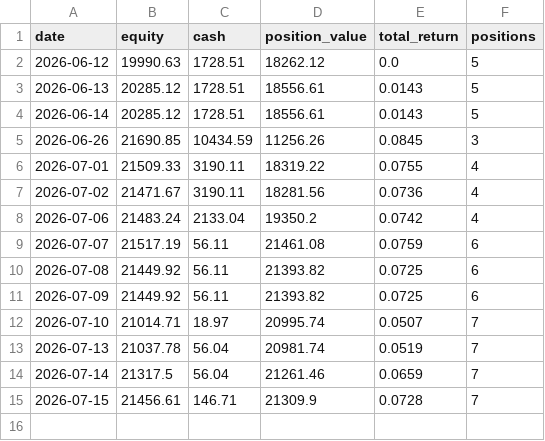
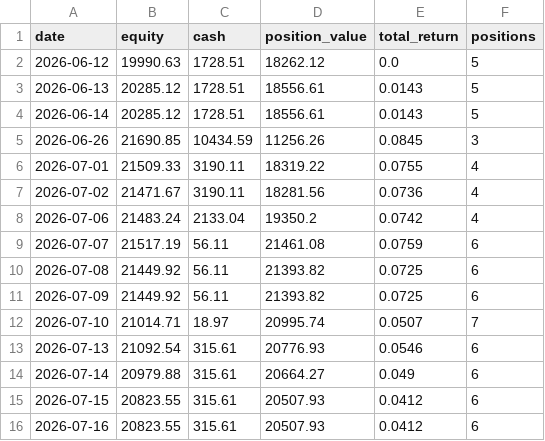
Before and after one commit to TonyTCFu/quant-us-trading, a CSV file: outputs/paper_equity.csv, drawn as a sheet.

```diff
--- a/outputs/paper_equity.csv
+++ b/outputs/paper_equity.csv
@@ -12,4 +12,5 @@ date,equity,cash,position_value,total_return,positions
 2026-07-10,21014.71,18.97,20995.74,0.0507,7
-2026-07-13,21037.78,56.04,20981.74,0.0519,7
-2026-07-14,21317.5,56.04,21261.46,0.0659,7
-2026-07-15,21456.61,146.71,21309.9,0.0728,7
+2026-07-13,21092.54,315.61,20776.93,0.0546,6
+2026-07-14,20979.88,315.61,20664.27,0.049,6
+2026-07-15,20823.55,315.61,20507.93,0.0412,6
+2026-07-16,20823.55,315.61,20507.93,0.0412,6
```
Also changed, not shown: outputs/paper_trades.csv, 2 other files.
